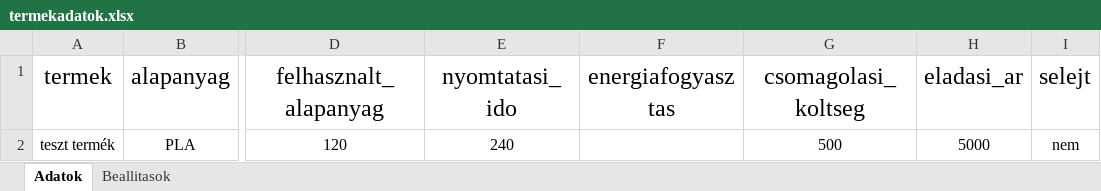
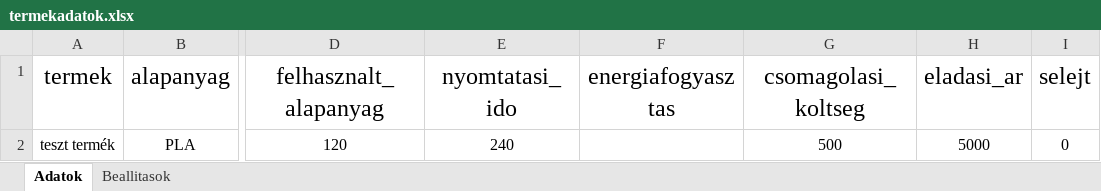
Before and after one commit to csadrienn93/koltseg_kalkulator, an Excel workbook: adatok/termekadatok.xlsx, sheet Adatok, drawn as a sheet; only a part is shown, gaps mark what is left out; values as stored, in another font and other column widths than the file's, no borders; the diff names each change by its address in the sheet, - before the commit and + after, or states it on an @@ line.

Commit message:
Selejtkezelés rendbetétele és megjelenítés tisztázása

```diff
--- a/adatok/termekadatok.xlsx (sheet Adatok)
+++ b/adatok/termekadatok.xlsx (sheet Adatok)
-I2 (selejt): nem
+I2 (selejt): 0
```
Also changed, not shown: 1 other file.
